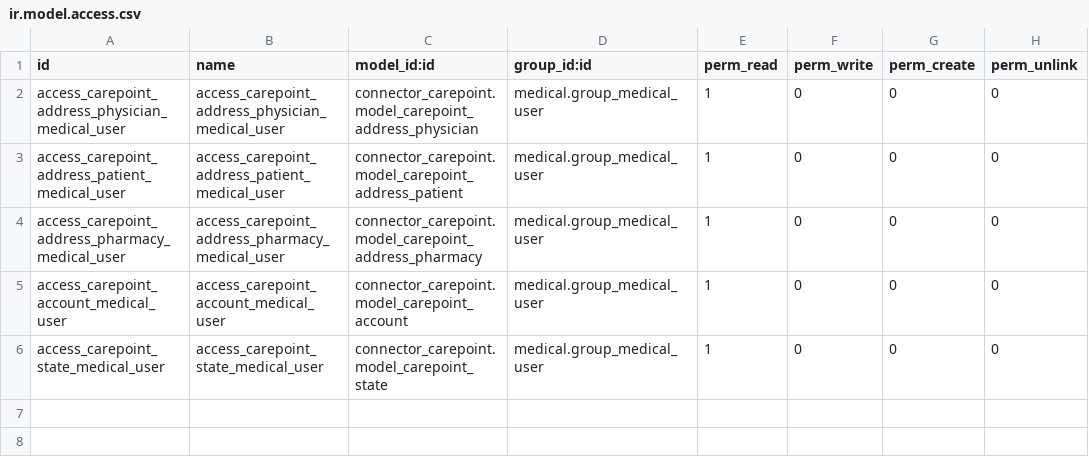
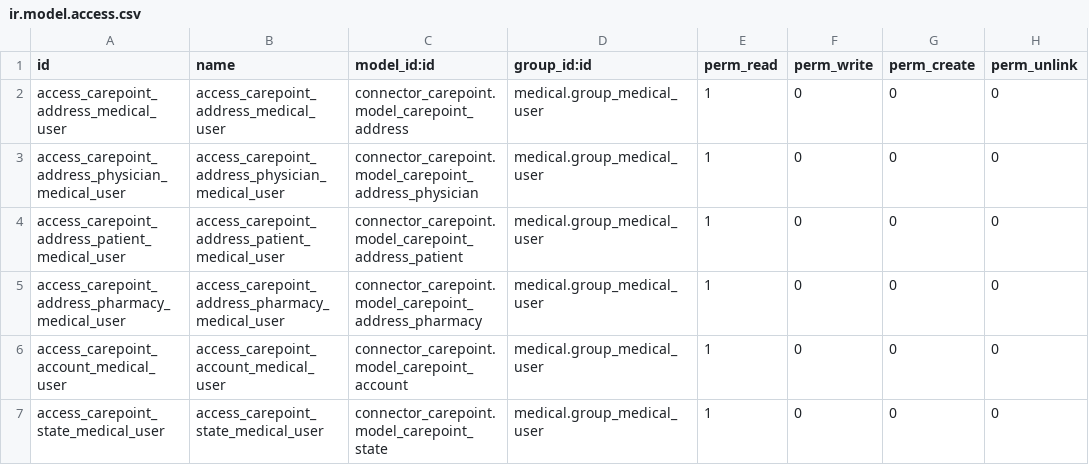
Before and after one commit to LasLabs/odoo-connector-carepoint, a CSV file: connector_carepoint/security/ir.model.access.csv, drawn as a sheet; the diff names each change by its address in the sheet, - before the commit and + after, or states it on an @@ line.

Commit message:
[FIX] connector_carepoint: Fixing tests * Fix test build errors * Fix security * Add explicit upgrade to python-carepoint in Travis * Add db create all for SqlLite * Cleanup code * Add tests for backend adapter

```diff
--- a/connector_carepoint/security/ir.model.access.csv
+++ b/connector_carepoint/security/ir.model.access.csv
+row 2: access_carepoint_address_medical_user | access_carepoint_address_medical_user | connector_carepoint.model_carepoint_address | medical.group_medical_user | 1 | 0 | 0 | 0
```
Also changed, not shown: 7 other files.
